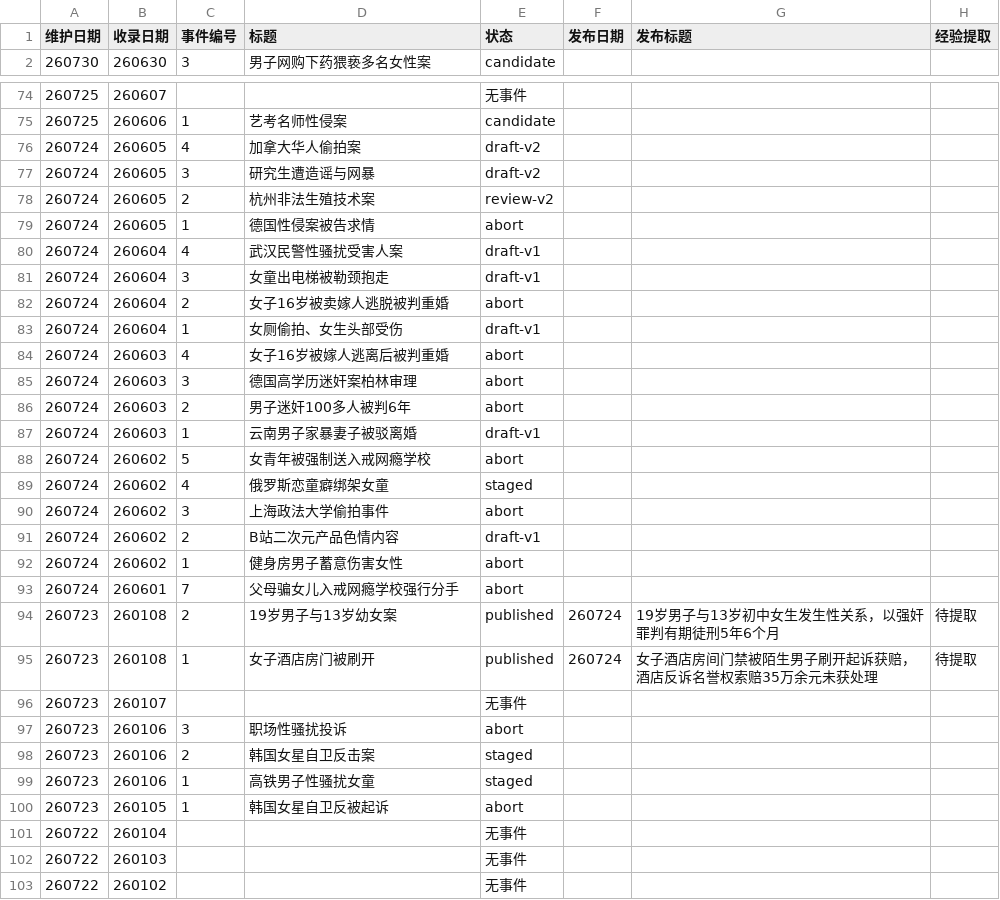
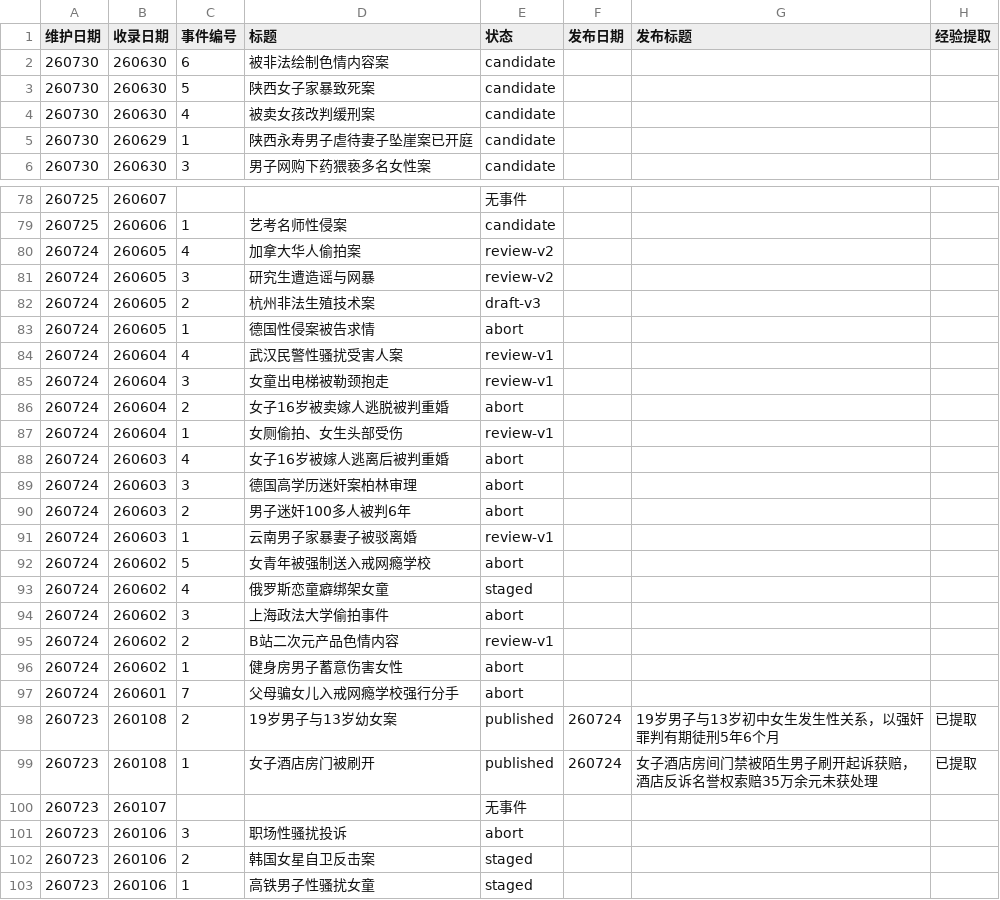
Before and after one commit to Watcher-Palace/auto-watcher, a CSV file: _pipeline/events.csv, drawn as a sheet; only a part is shown, gaps mark what is left out; the shorter side is filled out with more unchanged rows; the diff covers the shown part only.

```diff
--- a/_pipeline/events.csv
+++ b/_pipeline/events.csv
@@ -1,2 +1,6 @@
 维护日期,收录日期,事件编号,标题,状态,发布日期,发布标题,经验提取
+260730,260630,6,被非法绘制色情内容案,candidate,,,
+260730,260630,5,陕西女子家暴致死案,candidate,,,
+260730,260630,4,被卖女孩改判缓刑案,candidate,,,
+260730,260629,1,陕西永寿男子虐待妻子坠崖案已开庭,candidate,,,
 260730,260630,3,男子网购下药猥亵多名女性案,candidate,,,
@@ -75,10 +79,10 @@
 260725,260606,1,艺考名师性侵案,candidate,,,
-260724,260605,4,加拿大华人偷拍案,draft-v2,,,
-260724,260605,3,研究生遭造谣与网暴,draft-v2,,,
-260724,260605,2,杭州非法生殖技术案,review-v2,,,
+260724,260605,4,加拿大华人偷拍案,review-v2,,,
+260724,260605,3,研究生遭造谣与网暴,review-v2,,,
+260724,260605,2,杭州非法生殖技术案,draft-v3,,,
 260724,260605,1,德国性侵案被告求情,abort,,,
-260724,260604,4,武汉民警性骚扰受害人案,draft-v1,,,
-260724,260604,3,女童出电梯被勒颈抱走,draft-v1,,,
+260724,260604,4,武汉民警性骚扰受害人案,review-v1,,,
+260724,260604,3,女童出电梯被勒颈抱走,review-v1,,,
 260724,260604,2,女子16岁被卖嫁人逃脱被判重婚,abort,,,
-260724,260604,1,女厕偷拍、女生头部受伤,draft-v1,,,
+260724,260604,1,女厕偷拍、女生头部受伤,review-v1,,,
 260724,260603,4,女子16岁被嫁人逃离后被判重婚,abort,,,
@@ -86,3 +90,3 @@
 260724,260603,2,男子迷奸100多人被判6年,abort,,,
-260724,260603,1,云南男子家暴妻子被驳离婚,draft-v1,,,
+260724,260603,1,云南男子家暴妻子被驳离婚,review-v1,,,
 260724,260602,5,女青年被强制送入戒网瘾学校,abort,,,
@@ -90,7 +94,7 @@
 260724,260602,3,上海政法大学偷拍事件,abort,,,
-260724,260602,2,B站二次元产品色情内容,draft-v1,,,
+260724,260602,2,B站二次元产品色情内容,review-v1,,,
 260724,260602,1,健身房男子蓄意伤害女性,abort,,,
 260724,260601,7,父母骗女儿入戒网瘾学校强行分手,abort,,,
-260723,260108,2,19岁男子与13岁幼女案,published,260724,19岁男子与13岁初中女生发生性关系，以强奸罪判有期徒刑5年6个月,待提取
-260723,260108,1,女子酒店房门被刷开,published,260724,女子酒店房间门禁被陌生男子刷开起诉获赔，酒店反诉名誉权索赔35万余元未获处理,待提取
+260723,260108,2,19岁男子与13岁幼女案,published,260724,19岁男子与13岁初中女生发生性关系，以强奸罪判有期徒刑5年6个月,已提取
+260723,260108,1,女子酒店房门被刷开,published,260724,女子酒店房间门禁被陌生男子刷开起诉获赔，酒店反诉名誉权索赔35万余元未获处理,已提取
 260723,260107,,,无事件,,,
```
Also changed, not shown: 10 edited cells elsewhere in this file, 4 other files.
